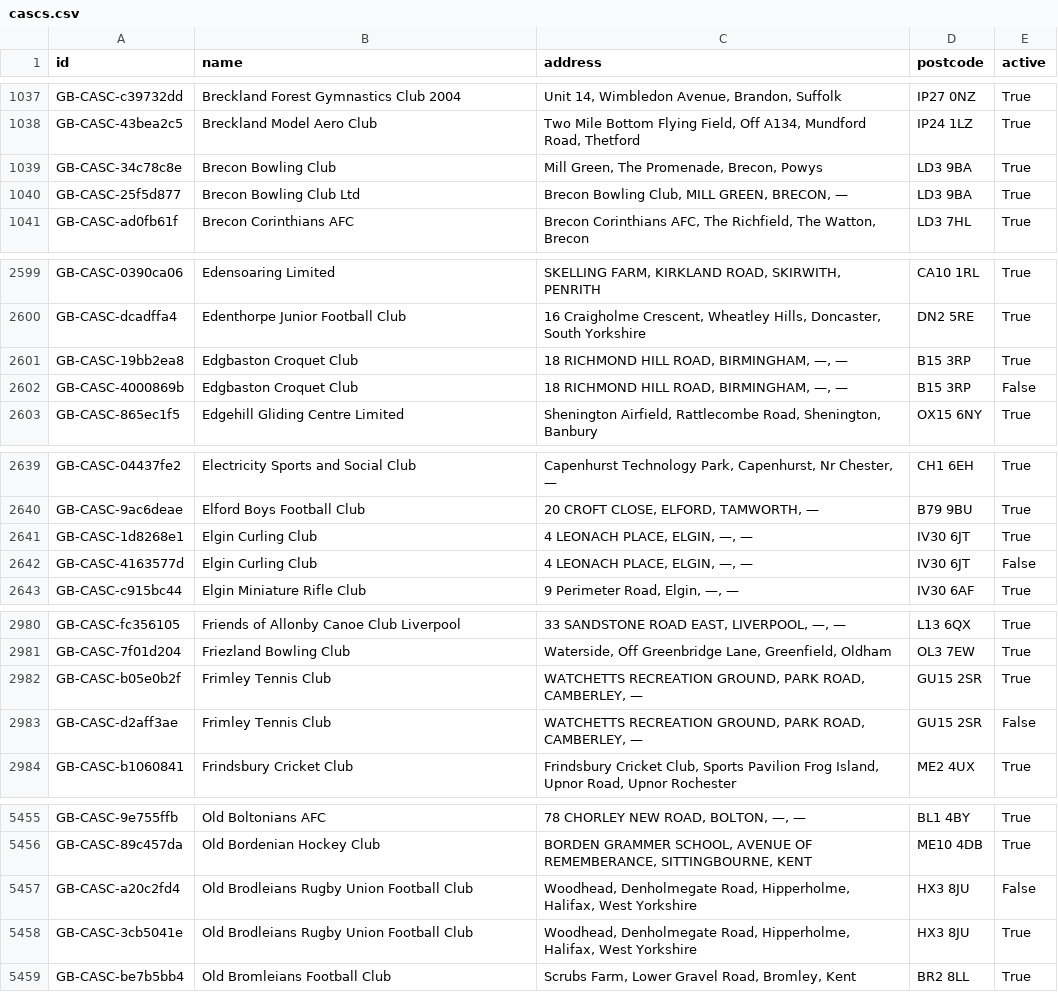
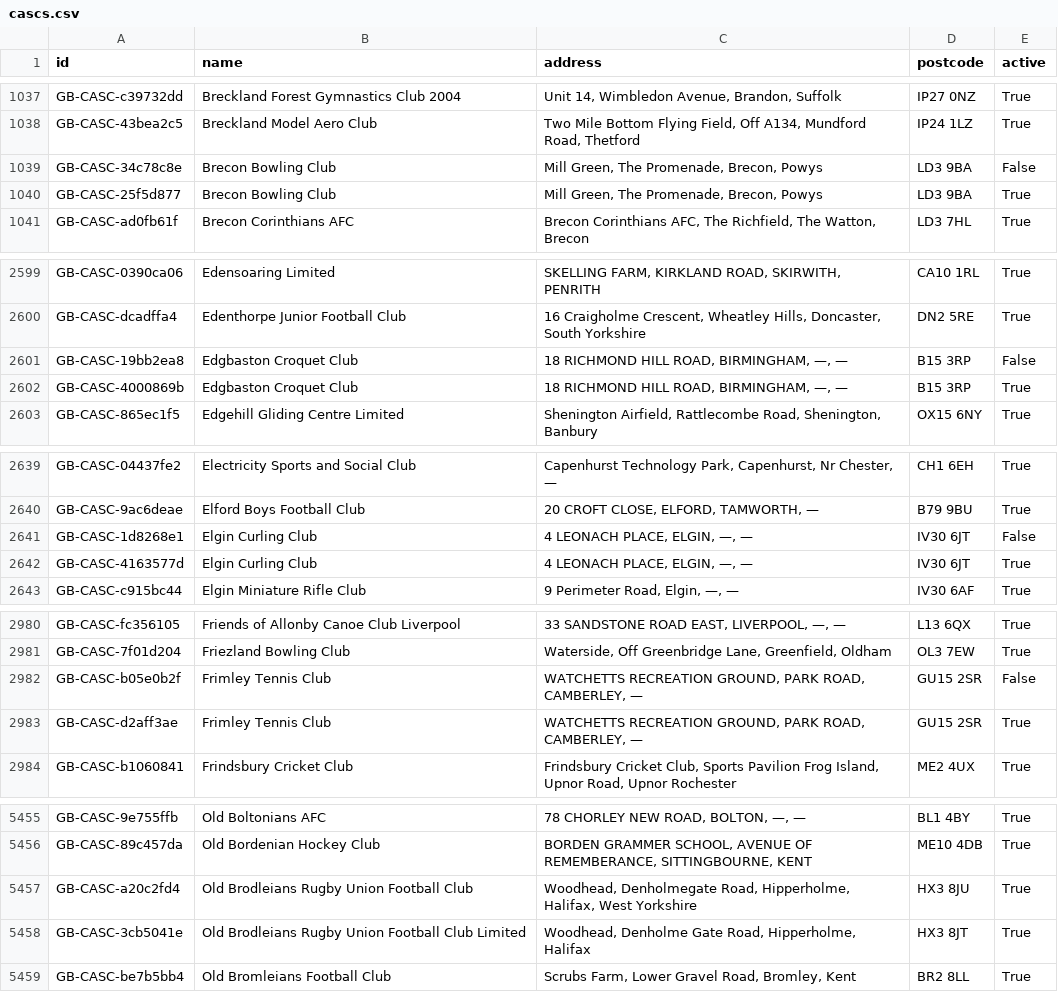
Before and after one commit to ThreeSixtyGiving/cascs, a CSV file: cascs.csv, drawn as a sheet; only a part is shown, gaps mark what is left out; the diff covers the shown part only.

```diff
--- a/cascs.csv
+++ b/cascs.csv
@@ -1038,4 +1038,4 @@ GB-CASC-c39732dd,Breckland Forest Gymnastics Club 2004,"Unit 14, Wimbledon Avenu
 GB-CASC-43bea2c5,Breckland Model Aero Club,"Two Mile Bottom Flying Field, Off A134, Mundford Road, Thetford",IP24 1LZ,True
-GB-CASC-34c78c8e,Brecon Bowling Club,"Mill Green, The Promenade, Brecon, Powys",LD3 9BA,True
-GB-CASC-25f5d877,Brecon Bowling Club Ltd,"Brecon Bowling Club, MILL GREEN, BRECON, —",LD3 9BA,True
+GB-CASC-34c78c8e,Brecon Bowling Club,"Mill Green, The Promenade, Brecon, Powys",LD3 9BA,False
+GB-CASC-25f5d877,Brecon Bowling Club,"Mill Green, The Promenade, Brecon, Powys",LD3 9BA,True
 GB-CASC-ad0fb61f,Brecon Corinthians AFC,"Brecon Corinthians AFC, The Richfield, The Watton, Brecon",LD3 7HL,True
@@ -2600,4 +2600,4 @@ GB-CASC-0390ca06,Edensoaring Limited,"SKELLING FARM, KIRKLAND ROAD, SKIRWITH, PE
 GB-CASC-dcadffa4,Edenthorpe Junior Football Club,"16 Craigholme Crescent, Wheatley Hills, Doncaster, South Yorkshire",DN2 5RE,True
-GB-CASC-19bb2ea8,Edgbaston Croquet Club,"18 RICHMOND HILL ROAD, BIRMINGHAM, —, —",B15 3RP,True
-GB-CASC-4000869b,Edgbaston Croquet Club,"18 RICHMOND HILL ROAD, BIRMINGHAM, —, —",B15 3RP,False
+GB-CASC-19bb2ea8,Edgbaston Croquet Club,"18 RICHMOND HILL ROAD, BIRMINGHAM, —, —",B15 3RP,False
+GB-CASC-4000869b,Edgbaston Croquet Club,"18 RICHMOND HILL ROAD, BIRMINGHAM, —, —",B15 3RP,True
 GB-CASC-865ec1f5,Edgehill Gliding Centre Limited,"Shenington Airfield, Rattlecombe Road, Shenington, Banbury",OX15 6NY,True
@@ -2640,4 +2640,4 @@ GB-CASC-04437fe2,Electricity Sports and Social Club,"Capenhurst Technology Park,
 GB-CASC-9ac6deae,Elford Boys Football Club,"20 CROFT CLOSE, ELFORD, TAMWORTH, —",B79 9BU,True
-GB-CASC-1d8268e1,Elgin Curling Club,"4 LEONACH PLACE, ELGIN, —, —",IV30 6JT,True
-GB-CASC-4163577d,Elgin Curling Club,"4 LEONACH PLACE, ELGIN, —, —",IV30 6JT,False
+GB-CASC-1d8268e1,Elgin Curling Club,"4 LEONACH PLACE, ELGIN, —, —",IV30 6JT,False
+GB-CASC-4163577d,Elgin Curling Club,"4 LEONACH PLACE, ELGIN, —, —",IV30 6JT,True
 GB-CASC-c915bc44,Elgin Miniature Rifle Club,"9 Perimeter Road, Elgin, —, —",IV30 6AF,True
@@ -2981,4 +2981,4 @@ GB-CASC-fc356105,Friends of Allonby Canoe Club Liverpool,"33 SANDSTONE ROAD EAST
 GB-CASC-7f01d204,Friezland Bowling Club,"Waterside, Off Greenbridge Lane, Greenfield, Oldham",OL3 7EW,True
-GB-CASC-b05e0b2f,Frimley Tennis Club,"WATCHETTS RECREATION GROUND, PARK ROAD, CAMBERLEY, —",GU15 2SR,True
-GB-CASC-d2aff3ae,Frimley Tennis Club,"WATCHETTS RECREATION GROUND, PARK ROAD, CAMBERLEY, —",GU15 2SR,False
+GB-CASC-b05e0b2f,Frimley Tennis Club,"WATCHETTS RECREATION GROUND, PARK ROAD, CAMBERLEY, —",GU15 2SR,False
+GB-CASC-d2aff3ae,Frimley Tennis Club,"WATCHETTS RECREATION GROUND, PARK ROAD, CAMBERLEY, —",GU15 2SR,True
 GB-CASC-b1060841,Frindsbury Cricket Club,"Frindsbury Cricket Club, Sports Pavilion Frog Island, Upnor Road, Upnor Rochester",ME2 4UX,True
@@ -5456,4 +5456,4 @@ GB-CASC-9e755ffb,Old Boltonians AFC,"78 CHORLEY NEW ROAD, BOLTON, —, —",BL1
 GB-CASC-89c457da,Old Bordenian Hockey Club,"BORDEN GRAMMER SCHOOL, AVENUE OF REMEMBERANCE, SITTINGBOURNE, KENT",ME10 4DB,True
-GB-CASC-a20c2fd4,Old Brodleians Rugby Union Football Club,"Woodhead, Denholmegate Road, Hipperholme, Halifax,  West Yorkshire",HX3 8JU,False
-GB-CASC-3cb5041e,Old Brodleians Rugby Union Football Club,"Woodhead, Denholmegate Road, Hipperholme, Halifax,  West Yorkshire",HX3 8JU,True
+GB-CASC-a20c2fd4,Old Brodleians Rugby Union Football Club,"Woodhead, Denholmegate Road, Hipperholme, Halifax,  West Yorkshire",HX3 8JU,True
+GB-CASC-3cb5041e,Old Brodleians Rugby Union Football Club  Limited,"Woodhead, Denholme Gate Road, Hipperholme, Halifax",HX3 8JT,True
 GB-CASC-be7b5bb4,Old Bromleians Football Club,"Scrubs Farm, Lower Gravel Road, Bromley, Kent",BR2 8LL,True
```
Also changed, not shown: 13 edited cells elsewhere in this file, 1 other file.
